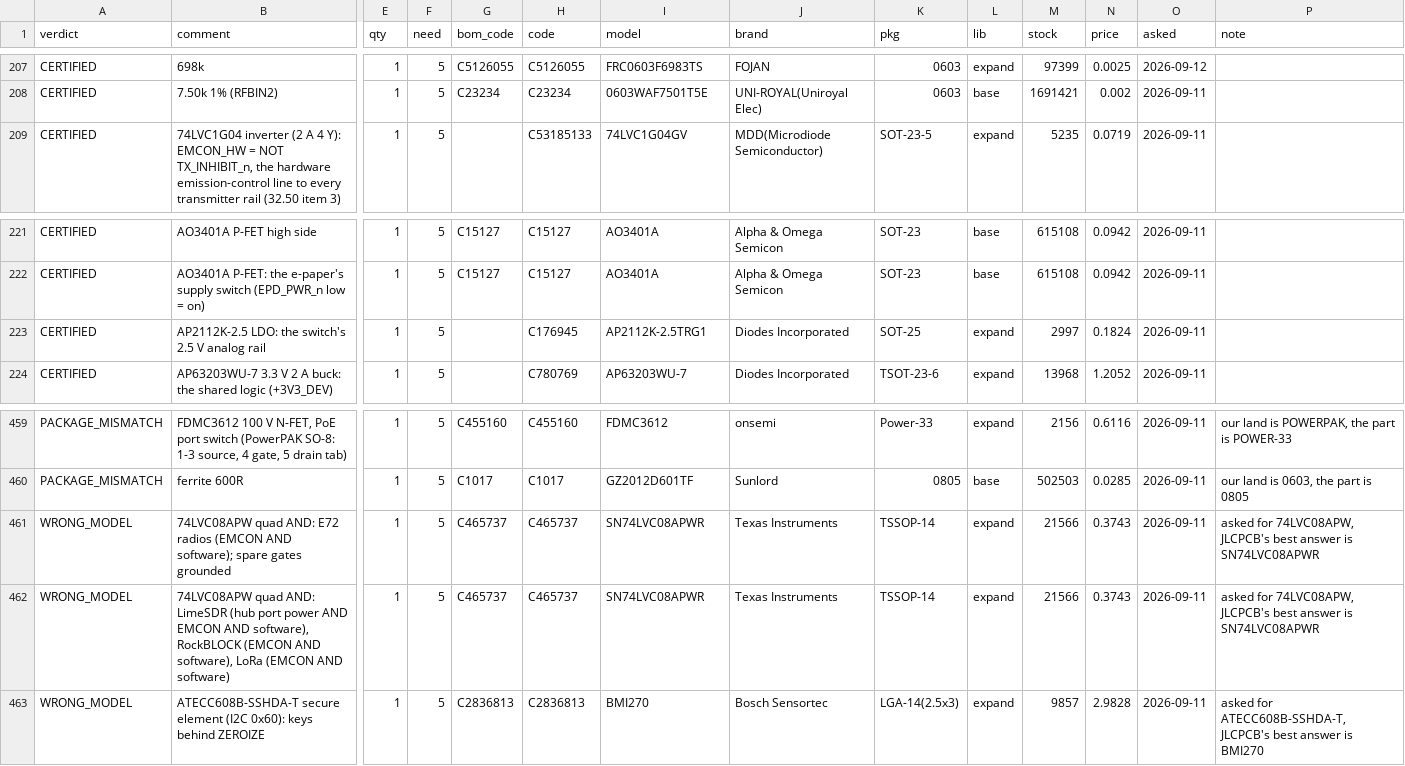
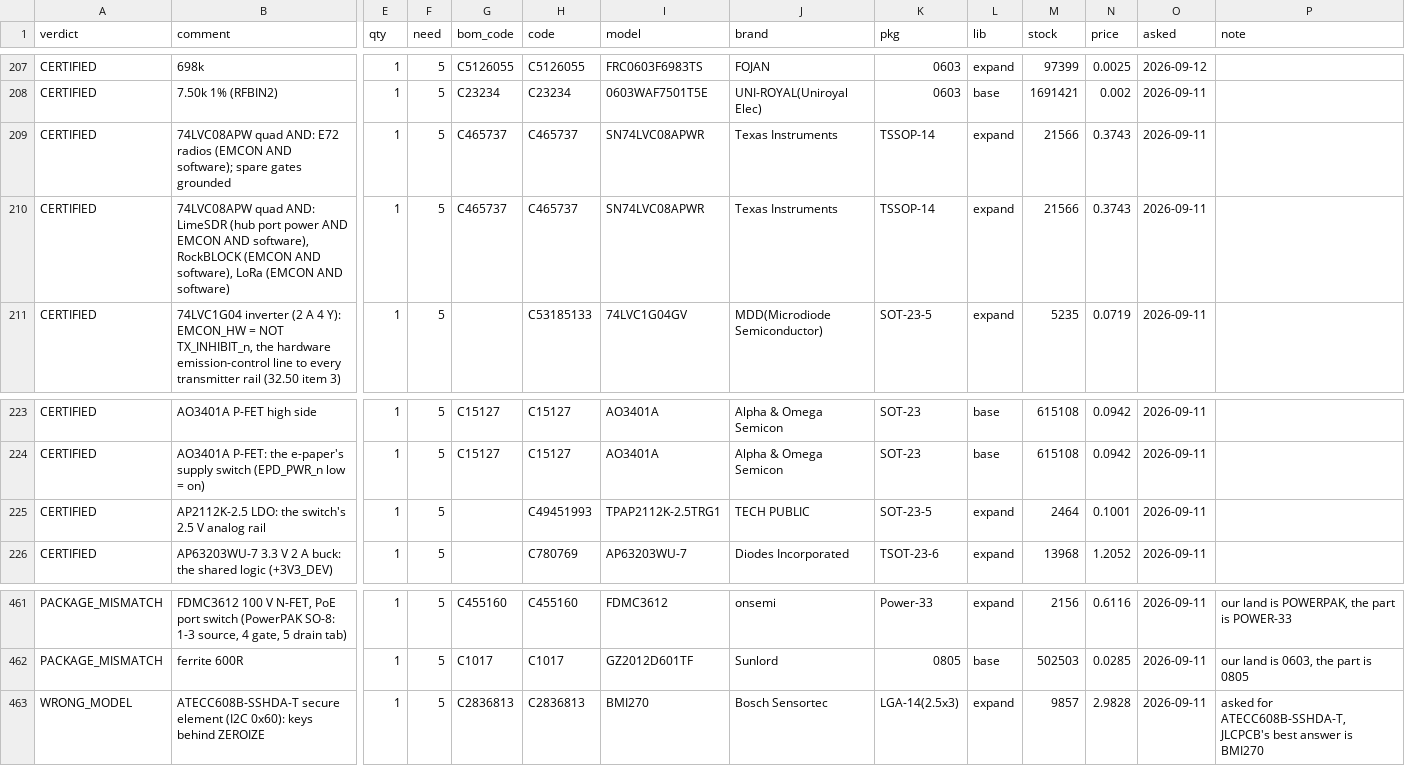
Before and after one commit to meshsat/meshsat-fieldkit, a TSV file: v2/release/revA/order/JLC-CERTIFIED.tsv, drawn as a sheet; only a part is shown, gaps mark what is left out; removed rows and columns are numbered as before the commit, all else as after; rows hold the shown columns only; the diff names each change by its address in the sheet, - before the commit and + after, or states it on an @@ line.

Commit message:
fix(order): a manufacturer's prefix is the same part, and every LED row carries a code [MESHSAT-862]
Board B had never been re-certified since the orderability pass, and doing it found two things.

An order code carries the manufacturer at the FRONT as well as the reel at the back. same_part compared
suffixes and common prefixes from character one, so asking for 74LVC08APW and being answered SN74LVC08APWR,
TI's own full order code, scored a common prefix of zero and read WRONG_MODEL for exactly the part asked for.
A containment test with an eight-character floor fixes it and still refuses every real mismatch the
certification found: the ATECC608B against a BMI270, the TE and Amphenol M.2 sockets against house brands,
SMCJ15A against SMCJ18A.

An LED row carried its COLOUR as its value with no part number, so the certification could not identify it:
"no part number and no value this search understands: 'amber NVMe activity'". The colour is the design intent
and stays in the value where the schematic reader wants it; the code is what makes the row orderable. Hubei
KENTO's 0603 family, each entry read back from JLCPCB with its stock today: red C2286 (BASIC, 3,879,968),
amber and yellow C2287 (98,669), green C12624 (113,369), blue C2288 (99,839), white C2290 (BASIC,
1,168,521). A colour with no entry gets no code rather than a guess. C's 3 mm panel lamps sit in light
guides and are hand-fitted, which is now written beside them.

The colours were looked up by MODEL in a documented family, not by searching the word "amber", because a
keyword search returned a part whose model number reads green. That is the shape of the wrong parts the
8 September correction pass introduced.

Certification now reads 469 components: 387 CERTIFIED, 41 HAND_FIT, 15 BENCH_FITTED, so 443 settled against
432 before, and 26 open. One rule, proved to fail on the pre-fix tree; 305 tests pass.

```diff
--- a/v2/release/revA/order/JLC-CERTIFIED.tsv
+++ b/v2/release/revA/order/JLC-CERTIFIED.tsv
+row 209: CERTIFIED | 74LVC08APW quad AND: E72 radios (EMCON AND software); spare gates grounded | 1 | 5 | C465737 | C465737 | SN74LVC08APWR | Texas Instruments | TSSOP-14 | expand | 21566 | 0.3743 | 2026-09-11
+row 210: CERTIFIED | 74LVC08APW quad AND: LimeSDR (hub port power AND EMCON AND software), RockBLOCK (EMCON AND software), LoRa (EMCON AND software) | 1 | 5 | C465737 | C465737 | SN74LVC08APWR | Texas Instruments | TSSOP-14 | expand | 21566 | 0.3743 | 2026-09-11
-H225 (code): C176945
+H225 (code): C49451993
-I225 (model): AP2112K-2.5TRG1
+I225 (model): TPAP2112K-2.5TRG1
-J225 (brand): Diodes Incorporated
+J225 (brand): TECH PUBLIC
-K225 (pkg): SOT-25
+K225 (pkg): SOT-23-5
-M225 (stock): 2997
+M225 (stock): 2464
-N225 (price): 0.1824
+N225 (price): 0.1001
-row 461: WRONG_MODEL | 74LVC08APW quad AND: E72 radios (EMCON AND software); spare gates grounded | 1 | 5 | C465737 | C465737 | SN74LVC08APWR | Texas Instruments | TSSOP-14 | expand | 21566 | 0.3743 | 2026-09-11 | asked for 74LVC08APW, JLCPCB's best answer is SN74LVC08APWR
-row 462: WRONG_MODEL | 74LVC08APW quad AND: LimeSDR (hub port power AND EMCON AND software), RockBLOCK (EMCON AND software), LoRa (EMCON AND software) | 1 | 5 | C465737 | C465737 | SN74LVC08APWR | Texas Instruments | TSSOP-14 | expand | 21566 | 0.3743 | 2026-09-11 | asked for 74LVC08APW, JLCPCB's best answer is SN74LVC08APWR
```
Also changed, not shown: 6 other files.
